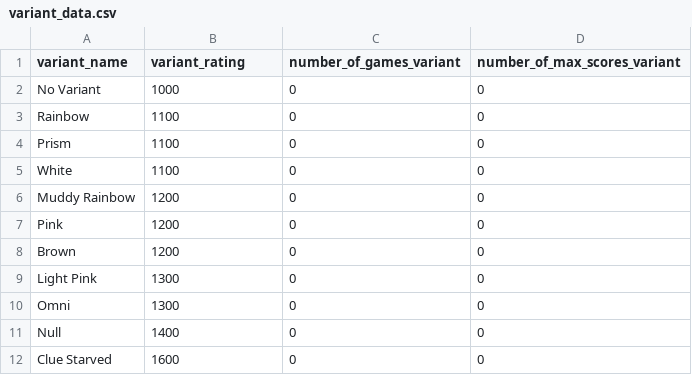
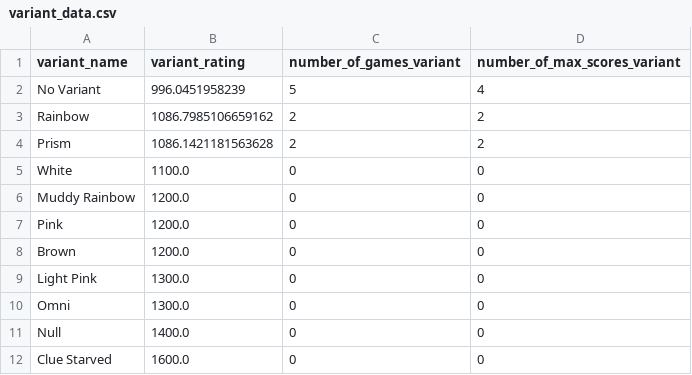
Before and after one commit to hanabi-league/hanabi-league.github.io, a CSV file: data/variant_data.csv, drawn as a sheet.

```diff
--- a/data/variant_data.csv
+++ b/data/variant_data.csv
@@ -1,12 +1,12 @@
 variant_name,variant_rating,number_of_games_variant,number_of_max_scores_variant
-No Variant,1000,0,0
-Rainbow,1100,0,0
-Prism,1100,0,0
-White,1100,0,0
-Muddy Rainbow,1200,0,0
-Pink,1200,0,0
-Brown,1200,0,0
-Light Pink,1300,0,0
-Omni,1300,0,0
-Null,1400,0,0
-Clue Starved,1600,0,0
+No Variant,996.0451958239,5,4
+Rainbow,1086.7985106659162,2,2
+Prism,1086.1421181563628,2,2
+White,1100.0,0,0
+Muddy Rainbow,1200.0,0,0
+Pink,1200.0,0,0
+Brown,1200.0,0,0
+Light Pink,1300.0,0,0
+Omni,1300.0,0,0
+Null,1400.0,0,0
+Clue Starved,1600.0,0,0
```
Also changed, not shown: data/player_data.csv, 3 other files.
